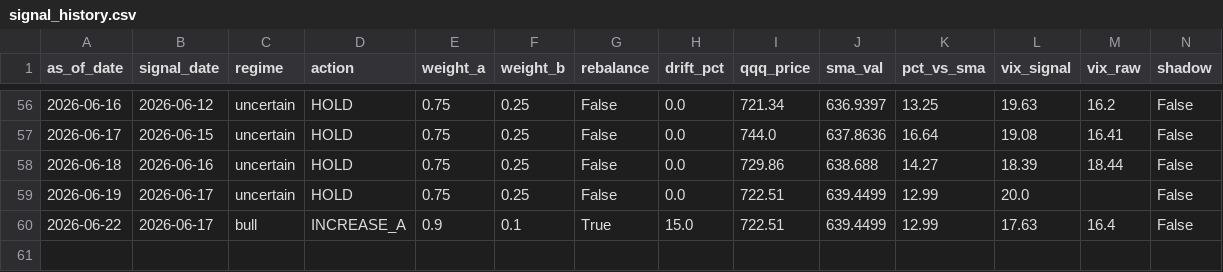
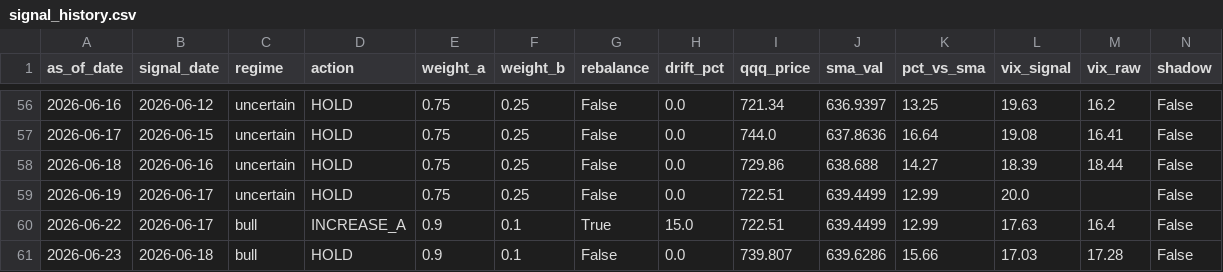
Before and after one commit to samarth339/bot-trader-3leveraged, a CSV file: logs/signal_history.csv, drawn as a sheet; only a part is shown, gaps mark what is left out; rows hold the shown columns only; the diff names each change by its address in the sheet, - before the commit and + after, or states it on an @@ line.

```diff
--- a/logs/signal_history.csv
+++ b/logs/signal_history.csv
+row 61: 2026-06-23 | 2026-06-18 | bull | HOLD | 0.9 | 0.1 | False | 0.0 | 739.807 | 639.6286 | 15.66 | 17.03 | 17.28 | False
```
